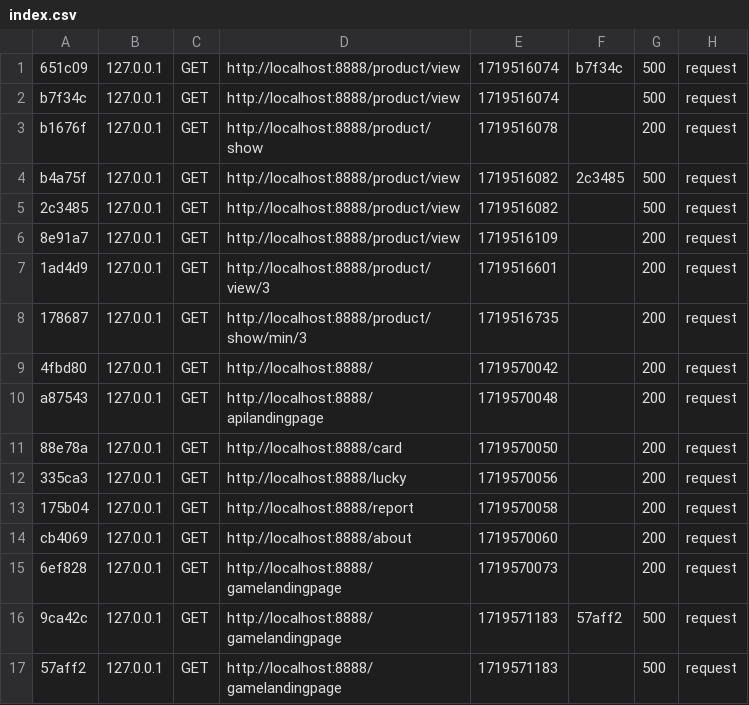
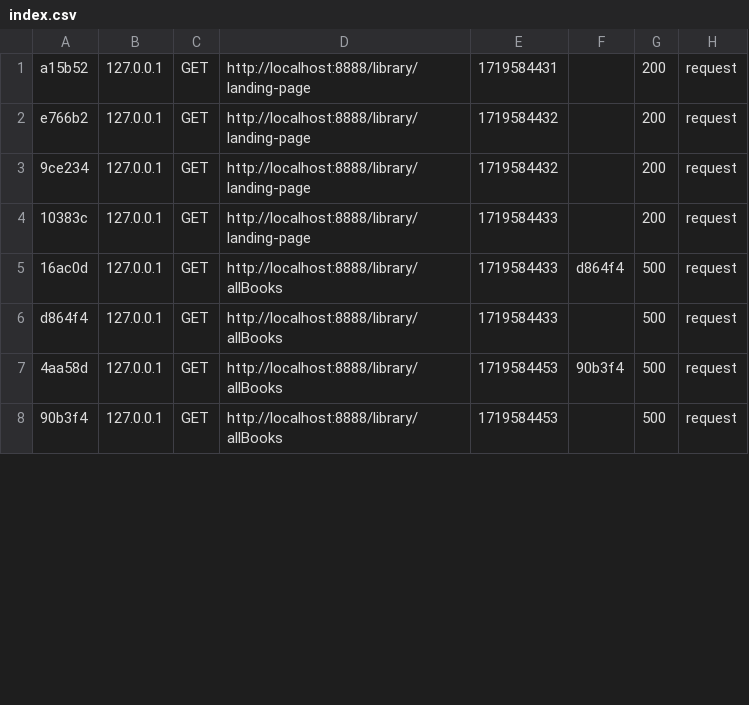
Before and after one commit to Grimgoren/Mvc, a CSV file: var/cache/dev/profiler/index.csv, drawn as a sheet; only a part is shown; the diff covers the shown part only.

Commit message:
Added twig to show all books and ability to add a book

```diff
--- a/var/cache/dev/profiler/index.csv
+++ b/var/cache/dev/profiler/index.csv
@@ -1,17 +1,8 @@
-651c09,127.0.0.1,GET,http://localhost:8888/product/view,1719516074,b7f34c,500,request
-b7f34c,127.0.0.1,GET,http://localhost:8888/product/view,1719516074,,500,request
-b1676f,127.0.0.1,GET,http://localhost:8888/product/show,1719516078,,200,request
-b4a75f,127.0.0.1,GET,http://localhost:8888/product/view,1719516082,2c3485,500,request
-2c3485,127.0.0.1,GET,http://localhost:8888/product/view,1719516082,,500,request
-8e91a7,127.0.0.1,GET,http://localhost:8888/product/view,1719516109,,200,request
-1ad4d9,127.0.0.1,GET,http://localhost:8888/product/view/3,1719516601,,200,request
-178687,127.0.0.1,GET,http://localhost:8888/product/show/min/3,1719516735,,200,request
-4fbd80,127.0.0.1,GET,http://localhost:8888/,1719570042,,200,request
-a87543,127.0.0.1,GET,http://localhost:8888/apilandingpage,1719570048,,200,request
-88e78a,127.0.0.1,GET,http://localhost:8888/card,1719570050,,200,request
-335ca3,127.0.0.1,GET,http://localhost:8888/lucky,1719570056,,200,request
-175b04,127.0.0.1,GET,http://localhost:8888/report,1719570058,,200,request
-cb4069,127.0.0.1,GET,http://localhost:8888/about,1719570060,,200,request
-6ef828,127.0.0.1,GET,http://localhost:8888/gamelandingpage,1719570073,,200,request
-9ca42c,127.0.0.1,GET,http://localhost:8888/gamelandingpage,1719571183,57aff2,500,request
-57aff2,127.0.0.1,GET,http://localhost:8888/gamelandingpage,1719571183,,500,request
+a15b52,127.0.0.1,GET,http://localhost:8888/library/landing-page,1719584431,,200,request
+e766b2,127.0.0.1,GET,http://localhost:8888/library/landing-page,1719584432,,200,request
+9ce234,127.0.0.1,GET,http://localhost:8888/library/landing-page,1719584432,,200,request
+10383c,127.0.0.1,GET,http://localhost:8888/library/landing-page,1719584433,,200,request
+16ac0d,127.0.0.1,GET,http://localhost:8888/library/allBooks,1719584433,d864f4,500,request
+d864f4,127.0.0.1,GET,http://localhost:8888/library/allBooks,1719584433,,500,request
+4aa58d,127.0.0.1,GET,http://localhost:8888/library/allBooks,1719584453,90b3f4,500,request
+90b3f4,127.0.0.1,GET,http://localhost:8888/library/allBooks,1719584453,,500,request
```
Also changed, not shown: 1 removed row and 28 edited cells elsewhere in this file, 15 other files.
